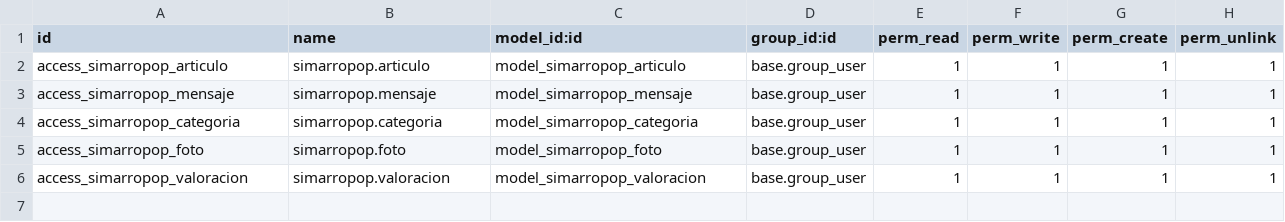
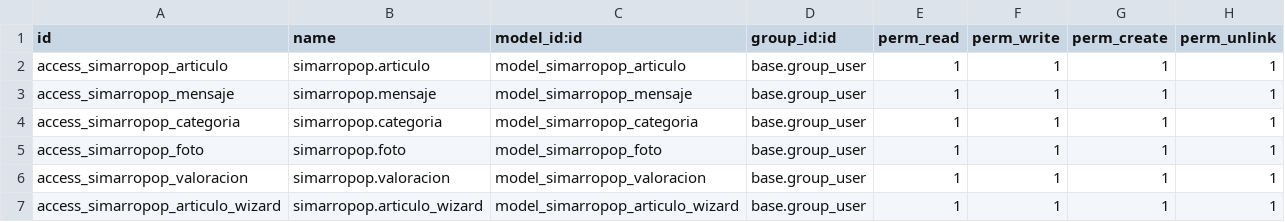
Before and after one commit to JessicaPC/simarropop, a CSV file: simarropop/security/ir.model.access.csv, drawn as a sheet.

Commit message:
proves simarropop

```diff
--- a/simarropop/security/ir.model.access.csv
+++ b/simarropop/security/ir.model.access.csv
@@ -6 +6,2 @@ access_simarropop_foto,simarropop.foto,model_simarropop_foto,base.group_user,1,1
 access_simarropop_valoracion,simarropop.valoracion,model_simarropop_valoracion,base.group_user,1,1,1,1
+access_simarropop_articulo_wizard,simarropop.articulo_wizard,model_simarropop_articulo_wizard,base.group_user,1,1,1,1
```
Also changed, not shown: 4 other files.
